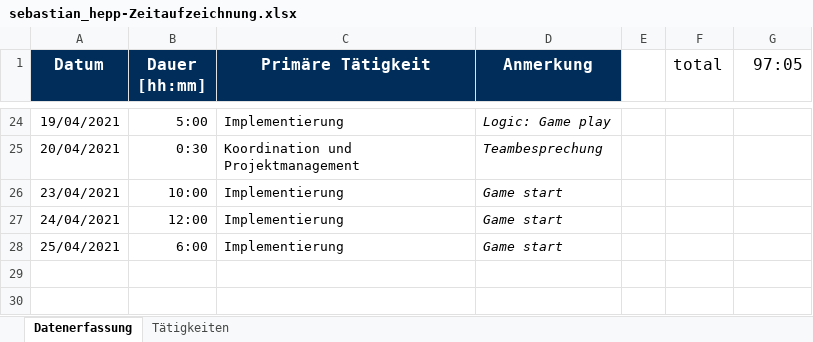
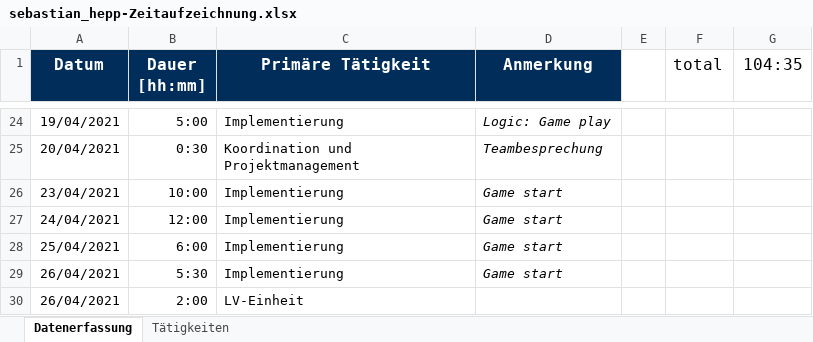
Before and after one commit to merasz/softwareEngineeringProject, an Excel workbook: documents/zeitaufzeichnung/sebastian_hepp-Zeitaufzeichnung.xlsx, sheet Datenerfassung, drawn as a sheet; only a part is shown, gaps mark what is left out; values as stored, in another font and other column widths than the file's, no borders; the diff names each change by its address in the sheet, - before the commit and + after, or states it on an @@ line.

```diff
--- a/documents/zeitaufzeichnung/sebastian_hepp-Zeitaufzeichnung.xlsx (sheet Datenerfassung)
+++ b/documents/zeitaufzeichnung/sebastian_hepp-Zeitaufzeichnung.xlsx (sheet Datenerfassung)
-G1: 97:05
+G1: 104:35
+row 29: 26/04/2021 | 5:30 | Implementierung | Game start
+row 30: 26/04/2021 | 2:00 | LV-Einheit
```
Also changed, not shown: 17 other files.
